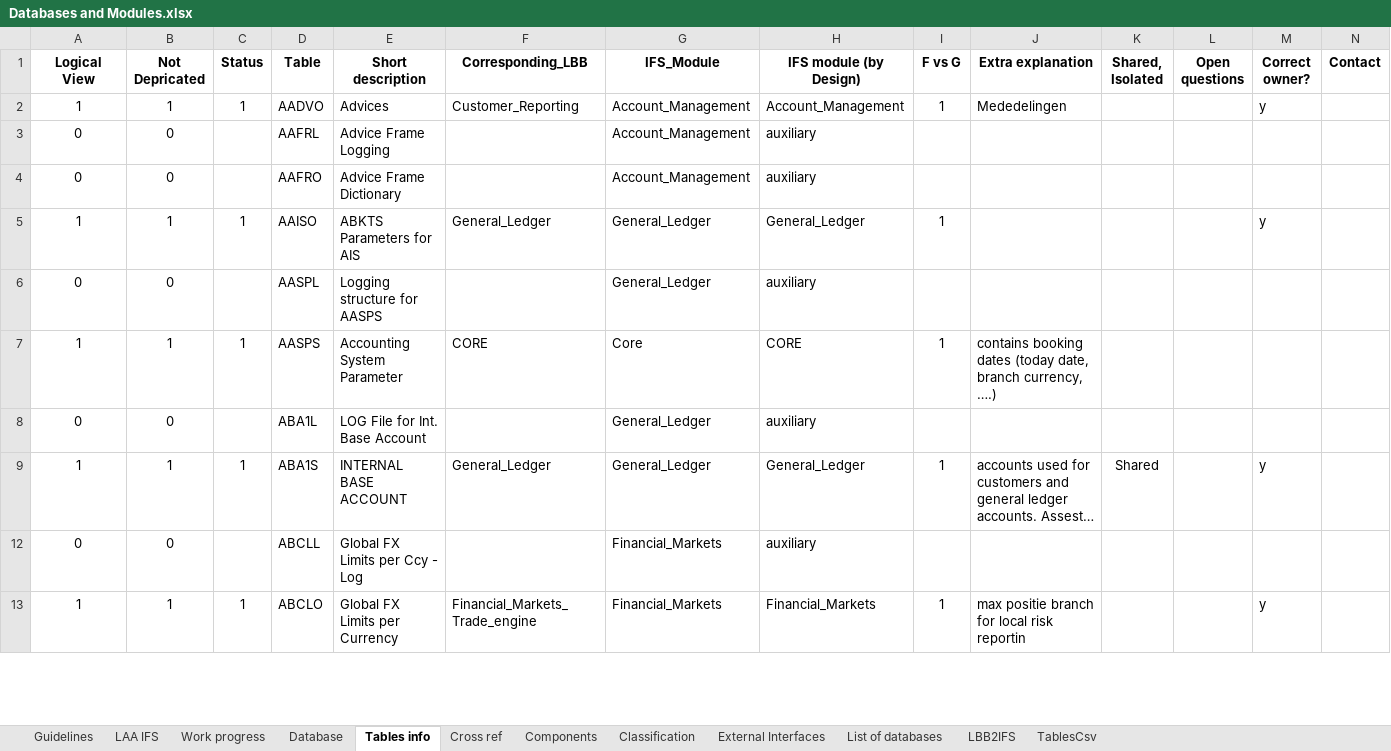
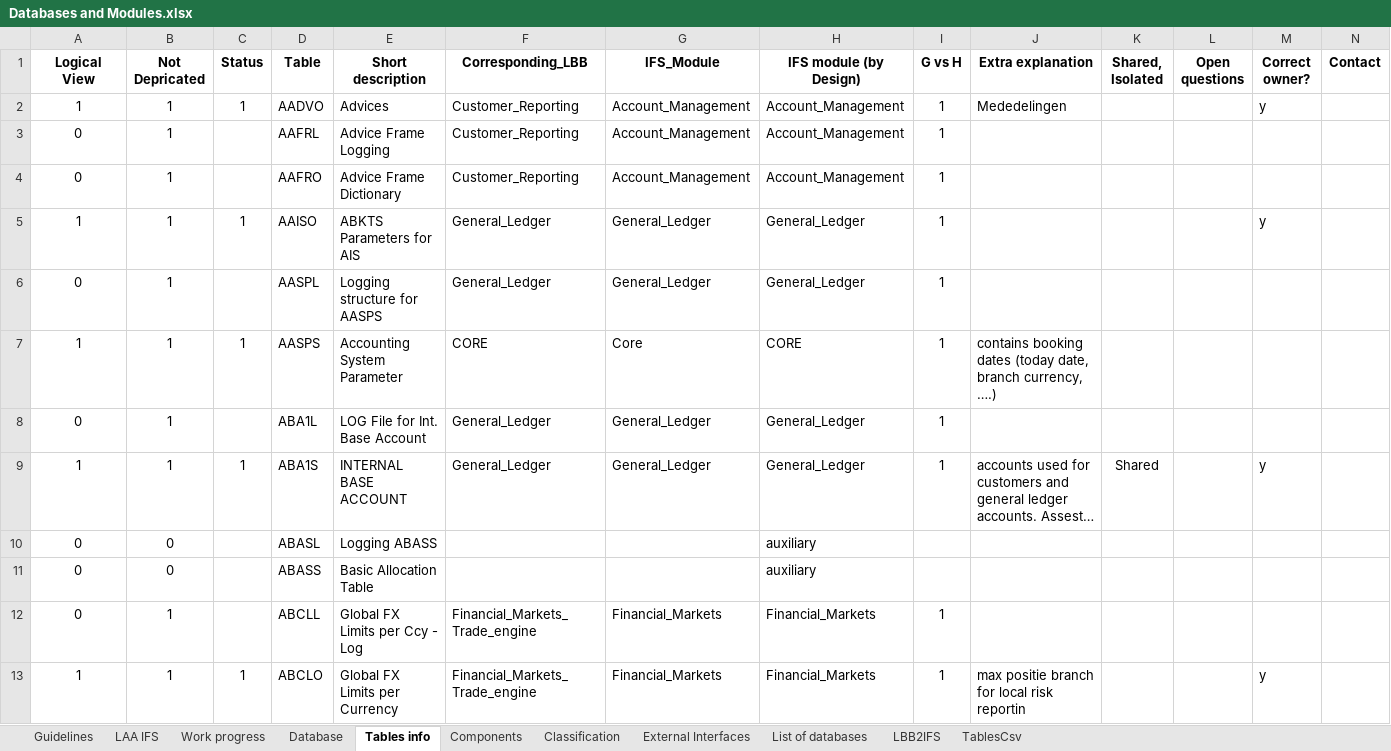
Before and after one commit to dcavey/CrossReferencing, an Excel workbook: OfficeDocs/Databases and Modules.xlsx, sheet Tables info, drawn as a sheet; only a part is shown; long unchanged cells end in …; values as stored, in another font and other column widths than the file's, no borders; conditional formats not drawn; addresses are those after the commit; the diff covers the shown part only; the diff names each change by its address in the sheet, - before the commit and + after, or states it on an @@ line.

Commit message:
changed auxiliary where possible to correct module

```diff
--- a/OfficeDocs/Databases and Modules.xlsx (sheet Tables info)
+++ b/OfficeDocs/Databases and Modules.xlsx (sheet Tables info)
-sheet tab: Cross ref
-I1: F vs G
+I1: G vs H
-B3:B4 (Not Depricated): 0
+B3:B4 (Not Depricated): 1
-F3:F4 (Corresponding_LBB): (empty)
+F3:F4 (Corresponding_LBB): Customer_Reporting
-H3:H4 (IFS module (by Design)): auxiliary
+H3:H4 (IFS module (by Design)): Account_Management
-I3:I4 (G vs H): (empty)
+I3:I4 (G vs H): 1
-B6 (Not Depricated): 0
+B6 (Not Depricated): 1
-F6 (Corresponding_LBB): (empty)
+F6 (Corresponding_LBB): General_Ledger
-H6 (IFS module (by Design)): auxiliary
+H6 (IFS module (by Design)): General_Ledger
-I6 (G vs H): (empty)
+I6 (G vs H): 1
-B8 (Not Depricated): 0
+B8 (Not Depricated): 1
-F8 (Corresponding_LBB): (empty)
+F8 (Corresponding_LBB): General_Ledger
-H8 (IFS module (by Design)): auxiliary
+H8 (IFS module (by Design)): General_Ledger
-I8 (G vs H): (empty)
+I8 (G vs H): 1
@@ row 10 unhidden: 0 | 0 |  | ABASL | Logging ABASS |  |  | auxiliary @@
-D11 (Table): ABCLL
+D11 (Table): ABASS
-E11 (Short description): Global FX Limits per Ccy - Log
+E11 (Short description): Basic Allocation Table
-G11 (IFS_Module): Financial_Markets
+G11 (IFS_Module): (empty)
+row 12: 0 | 1 |  | ABCLL | Global FX Limits per Ccy - Log | Financial_Markets_Trade_engine | Financial_Markets | Financial_Markets | 1
```
Also changed, not shown: 41 added rows, 43 hidden or unhidden rows and 453 edited cells elsewhere in this sheet, sheet TablesCsv, sheet Work progress, sheet Guidelines, formulas that keep their value, hidden cells, charts or pictures.
